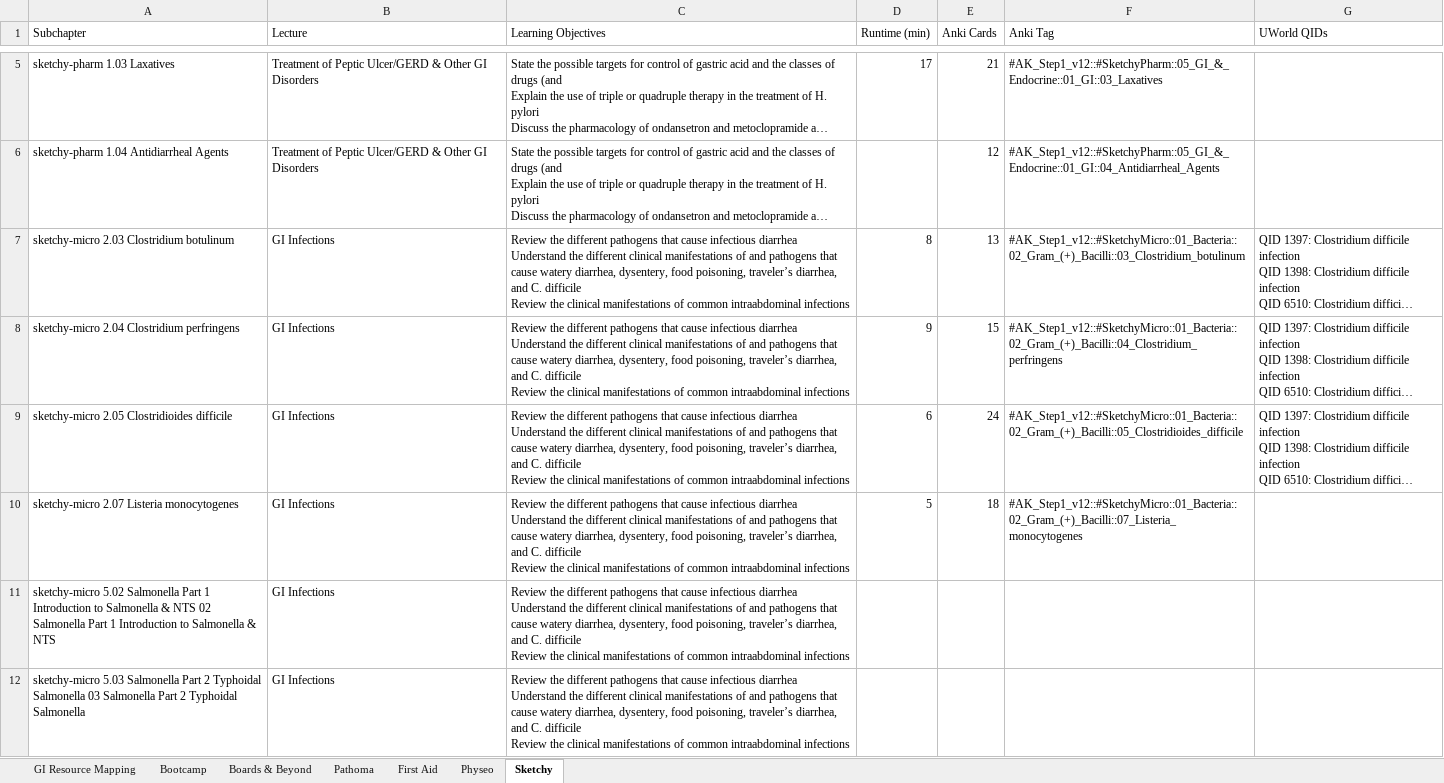
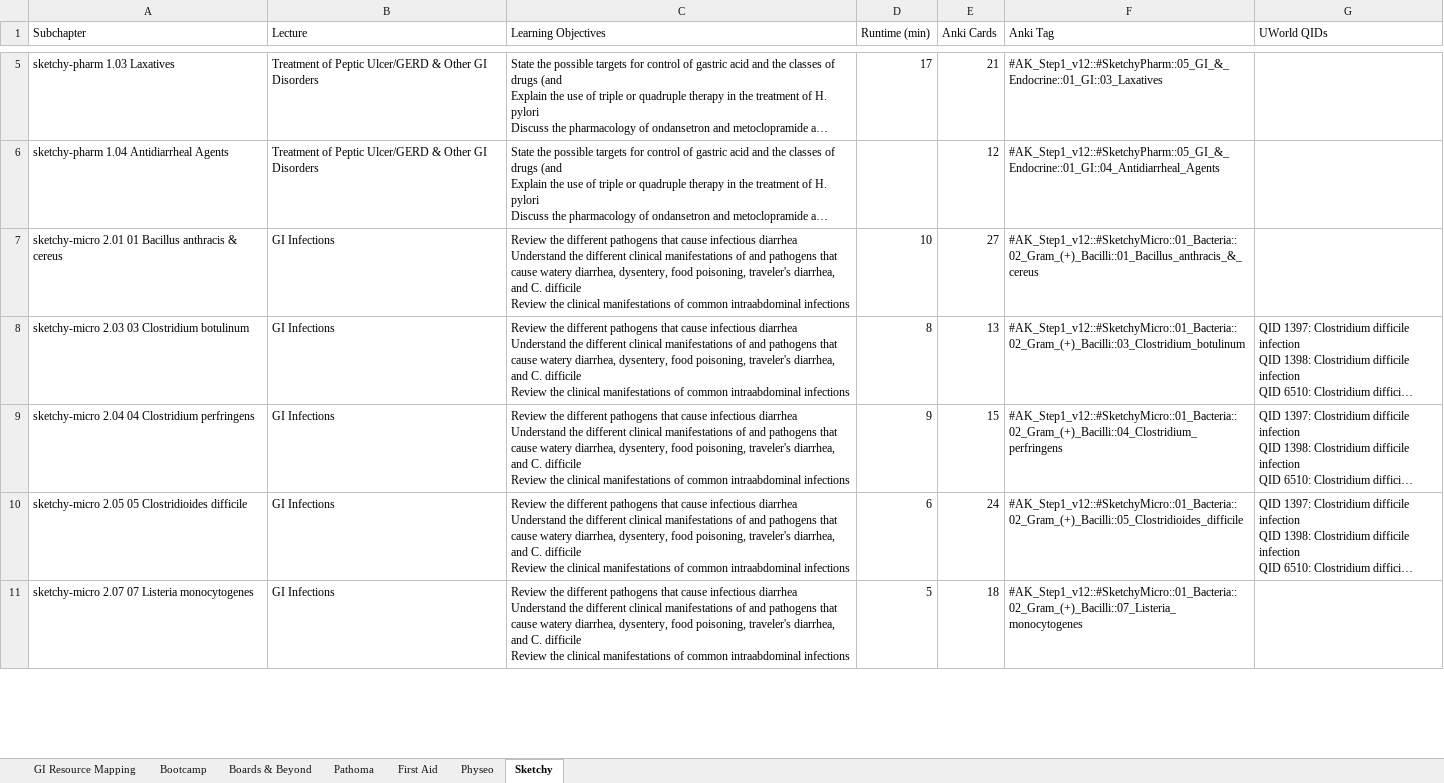
Before and after one commit to strettyit10/Block4-GI, an Excel workbook: resource-mapping/HoyaDocs_Resource_Mapping.xlsx, sheet Sketchy, drawn as a sheet; only a part is shown, gaps mark what is left out; long unchanged cells end in …; values as stored, in another font and other column widths than the file's, no cell formats; removed rows and columns are numbered as before the commit, all else as after; ↵ is a line break in a cell; the diff covers the shown part only; the diff names each change by its address in the sheet, - before the commit and + after, or states it on an @@ line.

Commit message:
Add files via upload

```diff
--- a/resource-mapping/HoyaDocs_Resource_Mapping.xlsx (sheet Sketchy)
+++ b/resource-mapping/HoyaDocs_Resource_Mapping.xlsx (sheet Sketchy)
+row 7: sketchy-micro 2.01 01 Bacillus anthracis & cereus | GI Infections | Review the different pathogens that cause infectious diarrhea ↵ Understand the different clinical manifestations of and pathogens that cause watery diarrhea, dysentery, food poisoning, traveler's diarrhea, and C. difficile ↵ Review the clinical manifestations of common intraabdominal infections | 10 | 27 | #AK_Step1_v12::#SketchyMicro::01_Bacteria::02_Gram_(+)_Bacilli::01_Bacillus_anthracis_&_cereus
-A8 (Subchapter): sketchy-micro 2.03 Clostridium botulinum
+A8 (Subchapter): sketchy-micro 2.03 03 Clostridium botulinum
-C8:C11 (Learning Objectives): …food poisoning, traveler’s diarrhea, and…
+C8:C11 (Learning Objectives): …food poisoning, traveler's diarrhea, and…
-A9 (Subchapter): sketchy-micro 2.04 Clostridium perfringens
+A9 (Subchapter): sketchy-micro 2.04 04 Clostridium perfringens
-A10 (Subchapter): sketchy-micro 2.05 Clostridioides difficile
+A10 (Subchapter): sketchy-micro 2.05 05 Clostridioides difficile
-A11 (Subchapter): sketchy-micro 2.07 Listeria monocytogenes
+A11 (Subchapter): sketchy-micro 2.07 07 Listeria monocytogenes
-row 11: sketchy-micro 5.02 Salmonella Part 1 Introduction to Salmonella & NTS 02 Salmonella Part 1 Introduction to Salmonella & NTS | GI Infections | Review the different pathogens that cause infectious diarrhea ↵ Understand the different clinical manifestations of and pathogens that cause watery diarrhea, dysentery, food poisoning, traveler’s diarrhea, and C. difficile ↵ Review the clinical manifestations of common intraabdominal infections
-row 12: sketchy-micro 5.03 Salmonella Part 2 Typhoidal Salmonella 03 Salmonella Part 2 Typhoidal Salmonella | GI Infections | Review the different pathogens that cause infectious diarrhea ↵ Understand the different clinical manifestations of and pathogens that cause watery diarrhea, dysentery, food poisoning, traveler’s diarrhea, and C. difficile ↵ Review the clinical manifestations of common intraabdominal infections
```
Also changed, not shown: 35 added rows and 21 edited cells elsewhere in this sheet, sheet GI Resource Mapping, cell formats.
